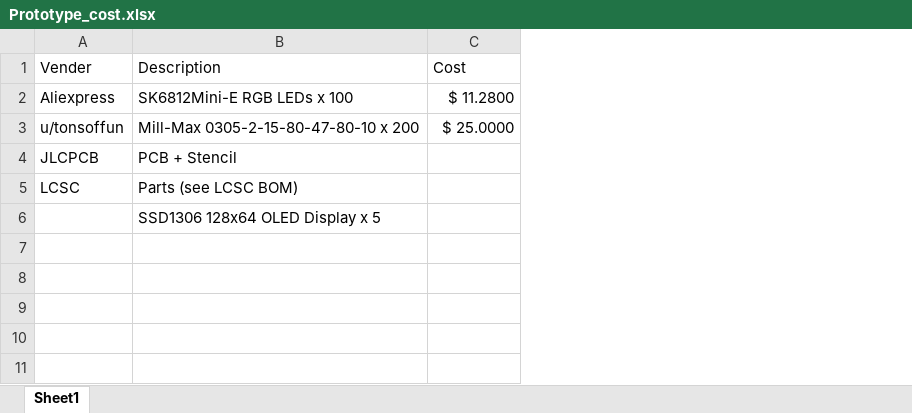
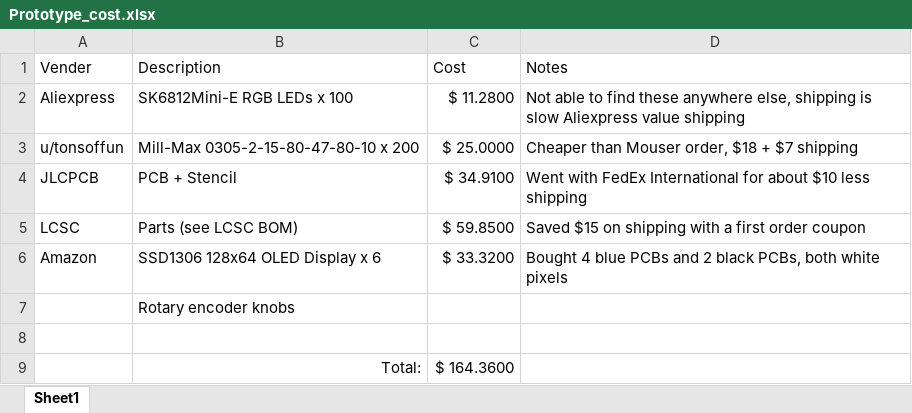
Before and after one commit to fl3tching101/Rocketboard-16, an Excel workbook: Prototype_cost.xlsx, sheet Sheet1, drawn as a sheet; values as stored, in another font and other column widths than the file's, no borders; addresses are those after the commit; the diff names each change by its address in the sheet, - before the commit and + after, or states it on an @@ line.

Commit message:
Updated prototype costs after ordering most parts, still lacking rotary encoder knobs, and minor updates to PCB that didn't get committed before

```diff
--- a/Prototype_cost.xlsx (sheet Sheet1)
+++ b/Prototype_cost.xlsx (sheet Sheet1)
+column D (Notes), rows 2-5: Not able to find these anywhere else, shipping is slow Aliexpress value shipping | Cheaper than Mouser order, $18 + $7 shipping | Went with FedEx International for about $10 less shipping | Saved $15 on shipping with a first order coupon
-C4 (Cost): (empty)
+C4 (Cost): $ 34.9100
-C5 (Cost): (empty)
+C5 (Cost): $ 59.8500
+row 6: Amazon | SSD1306 128x64 OLED Display x 6 | $ 33.3200 | Bought 4 blue PCBs and 2 black PCBs, both white pixels
-B7 (Description): SSD1306 128x64 OLED Display x 5
+B7 (Description): Rotary encoder knobs
+row 8: (empty)
+row 9:  | Total: | $ 164.3600
```
Also changed, not shown: 1 other file.
